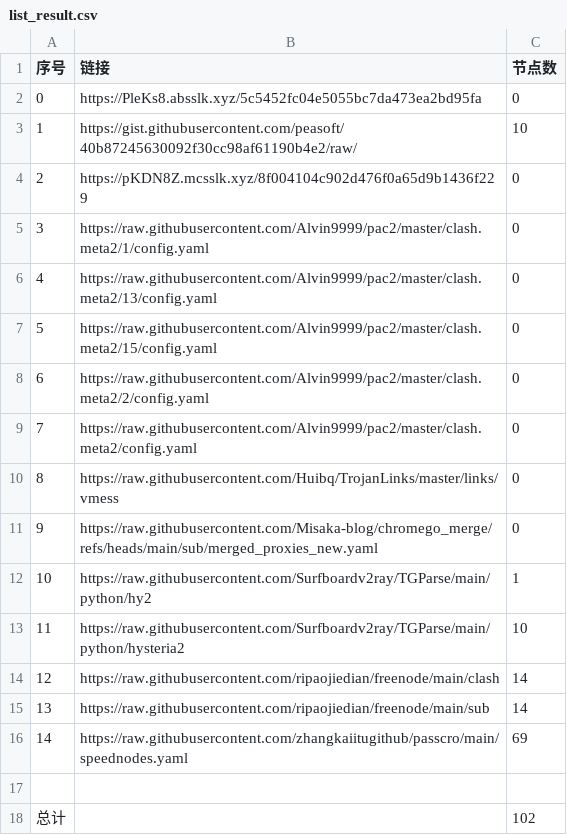
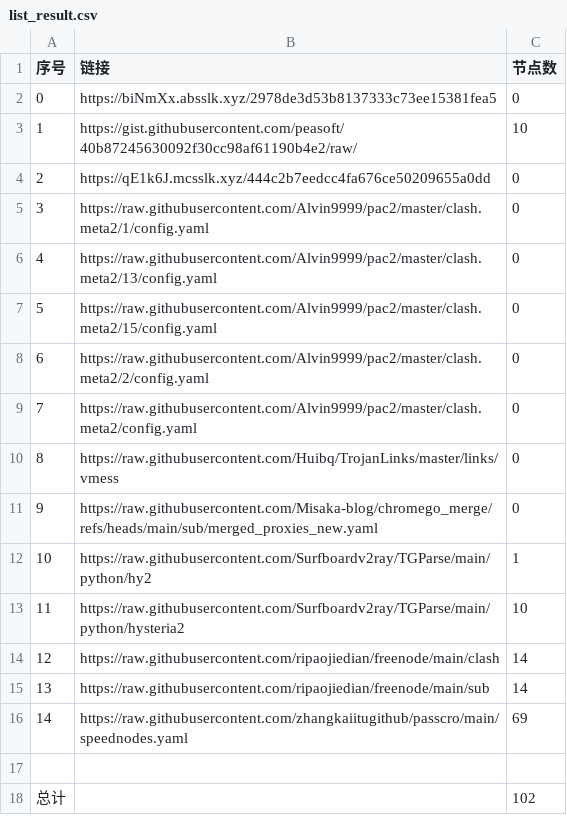
Before and after one commit to this-ooo/nmw, a CSV file: list_result.csv, drawn as a sheet.

```diff
--- a/list_result.csv
+++ b/list_result.csv
@@ -1,5 +1,5 @@
 序号,链接,节点数
-0,https://PleKs8.absslk.xyz/5c5452fc04e5055bc7da473ea2bd95fa,0
+0,https://biNmXx.absslk.xyz/2978de3d53b8137333c73ee15381fea5,0
 1,https://gist.githubusercontent.com/peasoft/40b87245630092f30cc98af61190b4e2/raw/,10
-2,https://pKDN8Z.mcsslk.xyz/8f004104c902d476f0a65d9b1436f229,0
+2,https://qE1k6J.mcsslk.xyz/444c2b7eedcc4fa676ce50209655a0dd,0
 3,https://raw.githubusercontent.com/Alvin9999/pac2/master/clash.meta2/1/config.yaml,0
```
Also changed, not shown: 15 other files.
